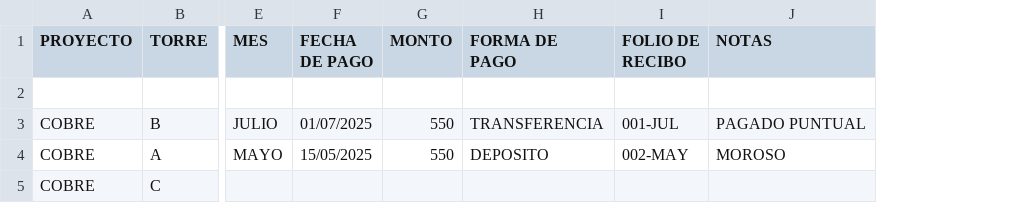
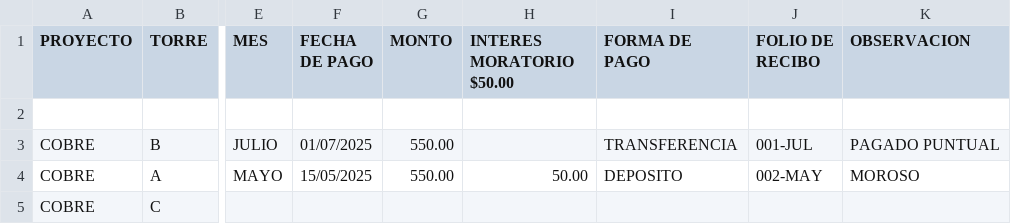
Before and after one commit to CondMac/team, a CSV file: pagos_2025-07-29.csv, drawn as a sheet; only a part is shown, gaps mark what is left out; addresses are those after the commit; the diff names each change by its address in the sheet, - before the commit and + after, or states it on an @@ line.

Commit message:
Update pagos_2025-07-29.csv

```diff
--- a/pagos_2025-07-29.csv
+++ b/pagos_2025-07-29.csv
+column H (INTERES MORATORIO $50.00), row 4: 50.00
-K1: NOTAS
+K1: OBSERVACION
-G3:G4 (MONTO): 550
+G3:G4 (MONTO): 550.00
```
